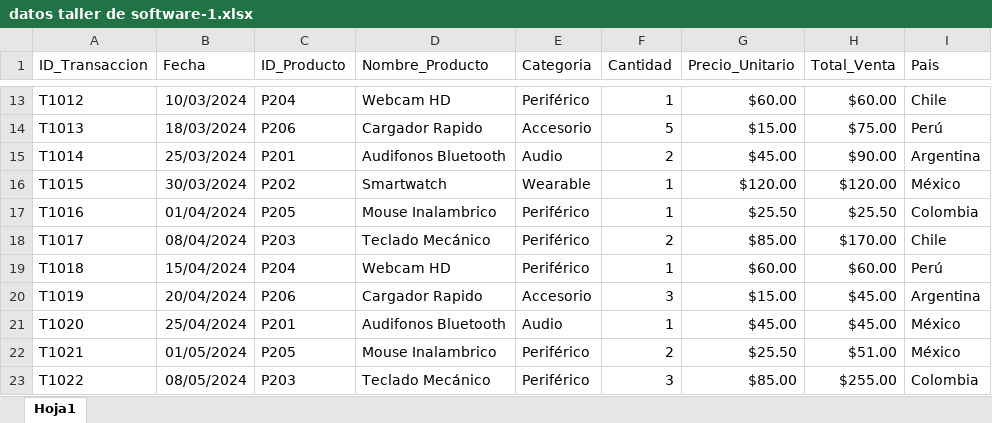
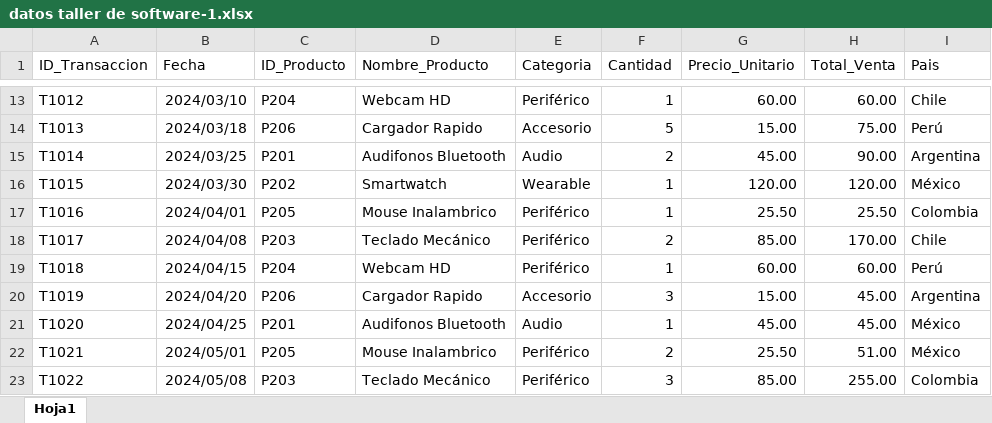
Before and after one commit to bortizp/Dashboard-Interactivo, an Excel workbook: Assets/Data/Excel/datos taller de software-1.xlsx, sheet Hoja1, drawn as a sheet; only a part is shown, gaps mark what is left out; values as stored, in another font and other column widths than the file's, no borders; the diff covers the shown part only; the diff names each change by its address in the sheet, - before the commit and + after, or states it on an @@ line.

```diff
--- a/Assets/Data/Excel/datos taller de software-1.xlsx (sheet Hoja1)
+++ b/Assets/Data/Excel/datos taller de software-1.xlsx (sheet Hoja1)
-B13 (Fecha): 10/03/2024
+B13 (Fecha): 2024/03/10
-G13 (Precio_Unitario): $60.00
+G13 (Precio_Unitario): 60.00
-H13 (Total_Venta): $60.00
+H13 (Total_Venta): 60.00
-B14 (Fecha): 18/03/2024
+B14 (Fecha): 2024/03/18
-G14 (Precio_Unitario): $15.00
+G14 (Precio_Unitario): 15.00
-H14 (Total_Venta): $75.00
+H14 (Total_Venta): 75.00
-B15 (Fecha): 25/03/2024
+B15 (Fecha): 2024/03/25
-G15 (Precio_Unitario): $45.00
+G15 (Precio_Unitario): 45.00
-H15 (Total_Venta): $90.00
+H15 (Total_Venta): 90.00
-B16 (Fecha): 30/03/2024
+B16 (Fecha): 2024/03/30
-G16 (Precio_Unitario): $120.00
+G16 (Precio_Unitario): 120.00
-H16 (Total_Venta): $120.00
+H16 (Total_Venta): 120.00
-B17 (Fecha): 01/04/2024
+B17 (Fecha): 2024/04/01
-G17 (Precio_Unitario): $25.50
+G17 (Precio_Unitario): 25.50
-H17 (Total_Venta): $25.50
+H17 (Total_Venta): 25.50
-B18 (Fecha): 08/04/2024
+B18 (Fecha): 2024/04/08
-G18 (Precio_Unitario): $85.00
+G18 (Precio_Unitario): 85.00
-H18 (Total_Venta): $170.00
+H18 (Total_Venta): 170.00
-B19 (Fecha): 15/04/2024
+B19 (Fecha): 2024/04/15
-G19 (Precio_Unitario): $60.00
+G19 (Precio_Unitario): 60.00
-H19 (Total_Venta): $60.00
+H19 (Total_Venta): 60.00
-B20 (Fecha): 20/04/2024
+B20 (Fecha): 2024/04/20
-G20 (Precio_Unitario): $15.00
+G20 (Precio_Unitario): 15.00
-H20:H21 (Total_Venta): $45.00
+H20:H21 (Total_Venta): 45.00
-B21 (Fecha): 25/04/2024
+B21 (Fecha): 2024/04/25
-G21 (Precio_Unitario): $45.00
+G21 (Precio_Unitario): 45.00
-B22 (Fecha): 01/05/2024
+B22 (Fecha): 2024/05/01
-G22 (Precio_Unitario): $25.50
+G22 (Precio_Unitario): 25.50
-H22 (Total_Venta): $51.00
+H22 (Total_Venta): 51.00
-B23 (Fecha): 08/05/2024
+B23 (Fecha): 2024/05/08
-G23 (Precio_Unitario): $85.00
+G23 (Precio_Unitario): 85.00
-H23 (Total_Venta): $255.00
+H23 (Total_Venta): 255.00
```
Also changed, not shown: 267 edited cells elsewhere in this sheet, 6 other files.
